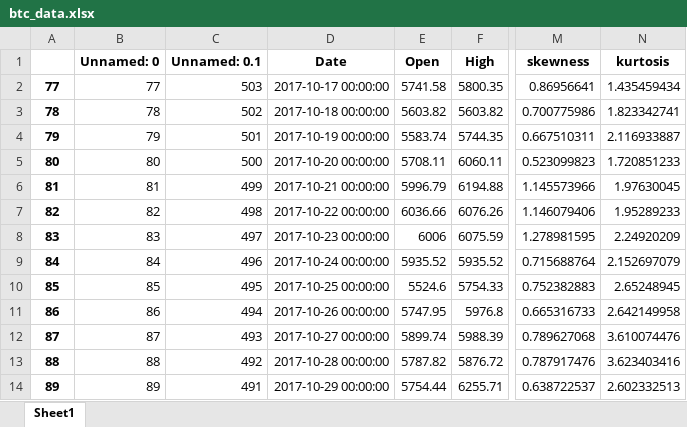
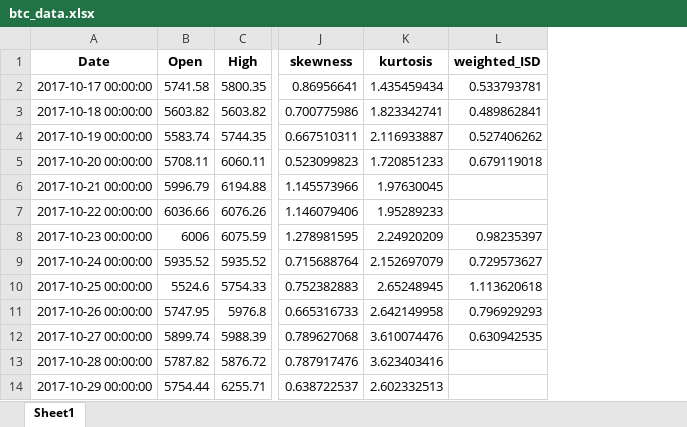
Before and after one commit to daigangfan/bitcoin-option, an Excel workbook: data/btc_data.xlsx, sheet Sheet1, drawn as a sheet; only a part is shown, gaps mark what is left out; values as stored, in another font and other column widths than the file's, no borders; removed rows and columns are numbered as before the commit, all else as after; the diff names each change by its address in the sheet, - before the commit and + after, or states it on an @@ line.

```diff
--- a/data/btc_data.xlsx (sheet Sheet1)
+++ b/data/btc_data.xlsx (sheet Sheet1)
-column A, rows 2-14: 77 | 78 | 79 | 80 | 81 | 82 | 83 | 84 | 85 | 86 | 87 | 88 | 89
-column B (Unnamed: 0), rows 2-14: 77 | 78 | 79 | 80 | 81 | 82 | 83 | 84 | 85 | 86 | 87 | 88 | 89
-column C (Unnamed: 0.1), rows 2-14: 503 | 502 | 501 | 500 | 499 | 498 | 497 | 496 | 495 | 494 | 493 | 492 | 491
+column L (weighted_ISD), rows 2-12: 0.533793781 | 0.489862841 | 0.527406262 | 0.679119018 |  |  | 0.98235397 | 0.729573627 | 1.113620618 | 0.796929293 | 0.630942535
```
Also changed, not shown: data/BS_continuous_hedge.xlsx, data/filtered_price_result.xlsx, 7 other files.
